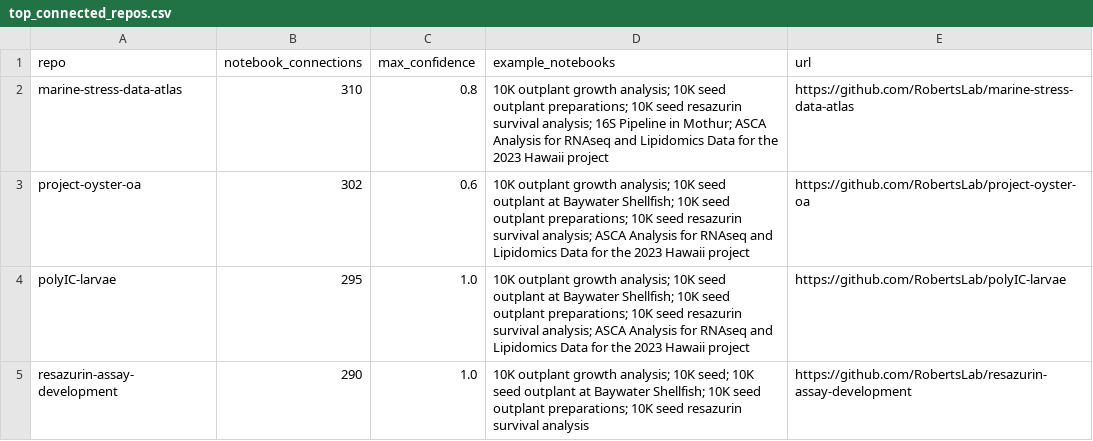
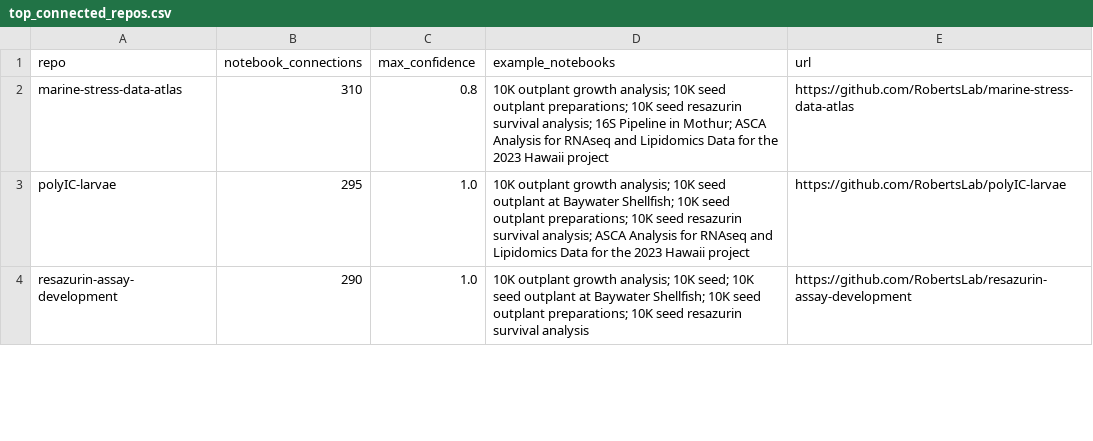
Before and after one commit to RobertsLab/lab-connector, a CSV file: outputs/top_connected_repos.csv, drawn as a sheet; only a part is shown; the diff covers the shown part only.

```diff
--- a/outputs/top_connected_repos.csv
+++ b/outputs/top_connected_repos.csv
@@ -2,3 +2,2 @@ repo,notebook_connections,max_confidence,example_notebooks,url
 marine-stress-data-atlas,310,0.8,10K outplant growth analysis; 10K seed outplant preparations; 10K seed resazurin survival analysis; 16S Pipeline in Mothur; ASCA Analysis for RNAseq and Lipidomics Data for the 2023 Hawaii project,https://github.com/RobertsLab/marine-stress-data-atlas
-project-oyster-oa,302,0.6,10K outplant growth analysis; 10K seed outplant at Baywater Shellfish; 10K seed outplant preparations; 10K seed resazurin survival analysis; ASCA Analysis for RNAseq and Lipidomics Data for the 2023 Hawaii project,https://github.com/RobertsLab/project-oyster-oa
 polyIC-larvae,295,1.0,10K outplant growth analysis; 10K seed outplant at Baywater Shellfish; 10K seed outplant preparations; 10K seed resazurin survival analysis; ASCA Analysis for RNAseq and Lipidomics Data for the 2023 Hawaii project,https://github.com/RobertsLab/polyIC-larvae
```
Also changed, not shown: 4 added rows, 1 removed row and 8 moved rows elsewhere in this file, data/nodes.csv, outputs/top_connected_notebooks.csv, 9 other files.
